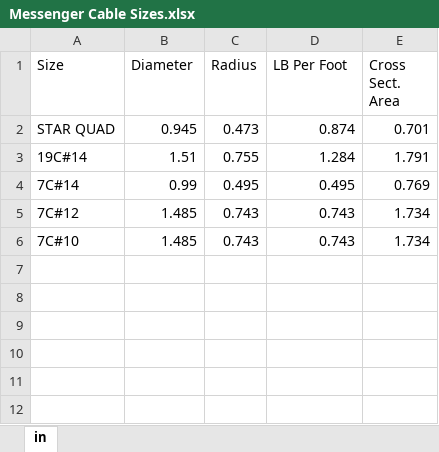
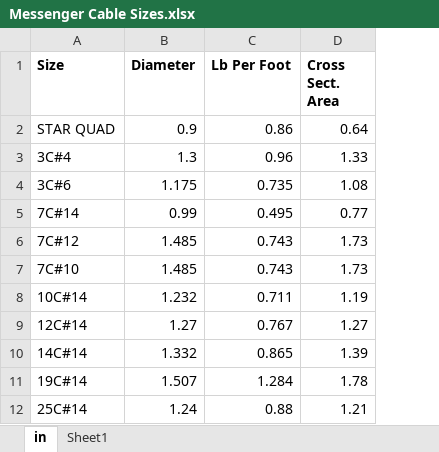
Before and after one commit to TCE-Innovation/Cable-Run-Optimizer, an Excel workbook: Messenger Cable Sizes.xlsx, sheet in, drawn as a sheet; values as stored, in another font and other column widths than the file's, no borders; removed rows and columns are numbered as before the commit, all else as after; the diff names each change by its address in the sheet, - before the commit and + after, or states it on an @@ line.

Commit message:
UI with Cable Sizing

```diff
--- a/Messenger Cable Sizes.xlsx (sheet in)
+++ b/Messenger Cable Sizes.xlsx (sheet in)
+sheet tab: Sheet1
-column C (Radius), row 2: 0.473; rows 4-6: 0.495 | 0.743 | 0.743
-A1:B1 bold: off
+A1:B1 bold: on
-C1: LB Per Foot
+C1: Lb Per Foot
-C1:D1 bold: off
+C1:D1 bold: on
-B2 (Diameter): 0.945
+B2 (Diameter): 0.9
-C2 (Lb Per Foot): 0.874
+C2 (Lb Per Foot): 0.86
-D2 (Cross Sect. Area): 0.701
+D2 (Cross Sect. Area): 0.64
-row 3: 19C#14 | 1.51 | 0.755 | 1.284 | 1.791
+row 3: 3C#4 | 1.3 | 0.96 | 1.33
+row 4: 3C#6 | 1.175 | 0.735 | 1.08
-D5 (Cross Sect. Area): 0.769
+D5 (Cross Sect. Area): 0.77
-D6:D7 (Cross Sect. Area): 1.734
+D6:D7 (Cross Sect. Area): 1.73
+row 8: 10C#14 | 1.232 | 0.711 | 1.19
+row 9: 12C#14 | 1.27 | 0.767 | 1.27
+row 10: 14C#14 | 1.332 | 0.865 | 1.39
+row 11: 19C#14 | 1.507 | 1.284 | 1.78
+row 12: 25C#14 | 1.24 | 0.88 | 1.21
```
Also changed, not shown: Optimized Results.xlsx, 5 other files.
